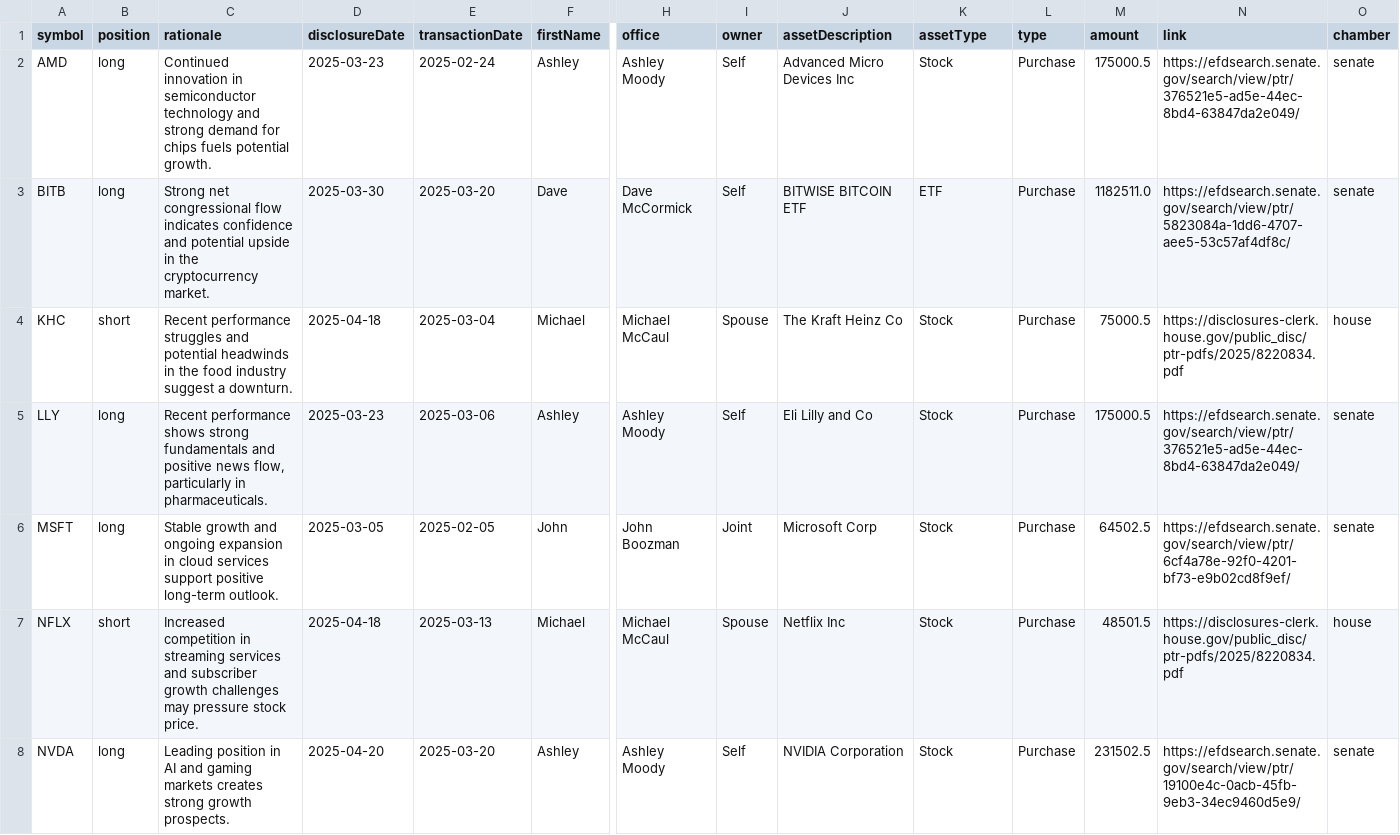
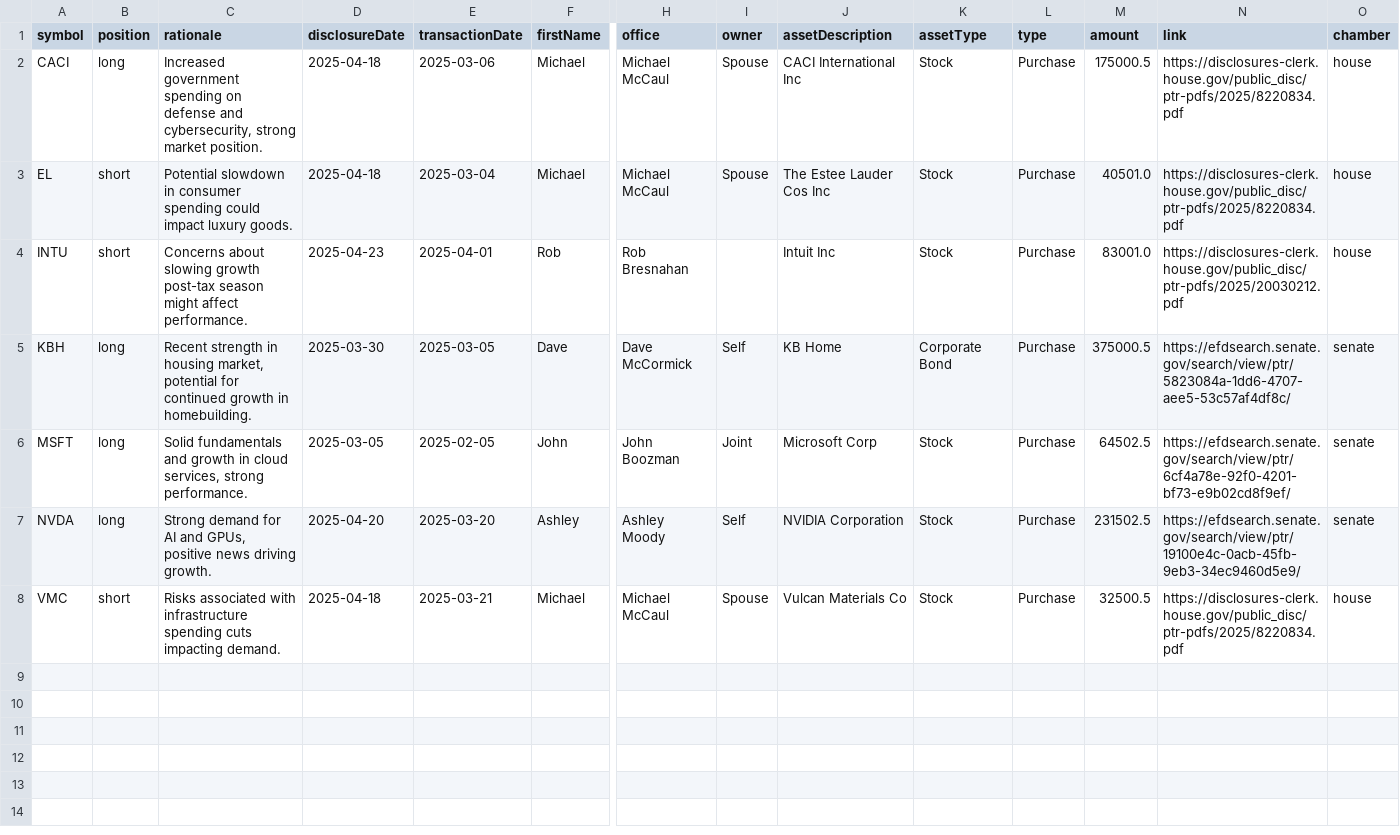
Before and after one commit to jamesgarza73/insider_bot, a CSV file: data/trades.csv, drawn as a sheet; only a part is shown, gaps mark what is left out; removed rows and columns are numbered as before the commit, all else as after; rows hold the shown columns only; the diff names each change by its address in the sheet, - before the commit and + after, or states it on an @@ line.

Commit message:
Update trades 2025-04-23 20:38:26.238838

```diff
--- a/data/trades.csv
+++ b/data/trades.csv
-row 2: AMD | long | Continued innovation in semiconductor technology and strong demand for chips fuels potential growth. | 2025-03-23 | 2025-02-24 | Ashley | Ashley Moody | Self | Advanced Micro Devices Inc | Stock | Purchase | 175000.5 | https://efdsearch.senate.gov/search/view/ptr/376521e5-ad5e-44ec-8bd4-63847da2e049/ | senate
-row 3: BITB | long | Strong net congressional flow indicates confidence and potential upside in the cryptocurrency market. | 2025-03-30 | 2025-03-20 | Dave | Dave McCormick | Self | BITWISE BITCOIN ETF | ETF | Purchase | 1182511.0 | https://efdsearch.senate.gov/search/view/ptr/5823084a-1dd6-4707-aee5-53c57af4df8c/ | senate
+row 2: CACI | long | Increased government spending on defense and cybersecurity, strong market position. | 2025-04-18 | 2025-03-06 | Michael | Michael McCaul | Spouse | CACI International Inc | Stock | Purchase | 175000.5 | https://disclosures-clerk.house.gov/public_disc/ptr-pdfs/2025/8220834.pdf | house
-A3 (symbol): KHC
+A3 (symbol): EL
-C3 (rationale): Recent performance struggles and potential headwinds in the food industry suggest a downturn.
+C3 (rationale): Potential slowdown in consumer spending could impact luxury goods.
-J3 (assetDescription): The Kraft Heinz Co
+J3 (assetDescription): The Estee Lauder Cos Inc
-M3 (amount): 75000.5
+M3 (amount): 40501.0
-row 5: LLY | long | Recent performance shows strong fundamentals and positive news flow, particularly in pharmaceuticals. | 2025-03-23 | 2025-03-06 | Ashley | Ashley Moody | Self | Eli Lilly and Co | Stock | Purchase | 175000.5 | https://efdsearch.senate.gov/search/view/ptr/376521e5-ad5e-44ec-8bd4-63847da2e049/ | senate
+row 4: INTU | short | Concerns about slowing growth post-tax season might affect performance. | 2025-04-23 | 2025-04-01 | Rob | Rob Bresnahan |  | Intuit Inc | Stock | Purchase | 83001.0 | https://disclosures-clerk.house.gov/public_disc/ptr-pdfs/2025/20030212.pdf | house
+row 5: KBH | long | Recent strength in housing market, potential for continued growth in homebuilding. | 2025-03-30 | 2025-03-05 | Dave | Dave McCormick | Self | KB Home | Corporate Bond | Purchase | 375000.5 | https://efdsearch.senate.gov/search/view/ptr/5823084a-1dd6-4707-aee5-53c57af4df8c/ | senate
-C6 (rationale): Stable growth and ongoing expansion in cloud services support positive long-term outlook.
+C6 (rationale): Solid fundamentals and growth in cloud services, strong performance.
-row 7: NFLX | short | Increased competition in streaming services and subscriber growth challenges may pressure stock price. | 2025-04-18 | 2025-03-13 | Michael | Michael McCaul | Spouse | Netflix Inc | Stock | Purchase | 48501.5 | https://disclosures-clerk.house.gov/public_disc/ptr-pdfs/2025/8220834.pdf | house
-C7 (rationale): Leading position in AI and gaming markets creates strong growth prospects.
+C7 (rationale): Strong demand for AI and GPUs, positive news driving growth.
+row 8: VMC | short | Risks associated with infrastructure spending cuts impacting demand. | 2025-04-18 | 2025-03-21 | Michael | Michael McCaul | Spouse | Vulcan Materials Co | Stock | Purchase | 32500.5 | https://disclosures-clerk.house.gov/public_disc/ptr-pdfs/2025/8220834.pdf | house
```
